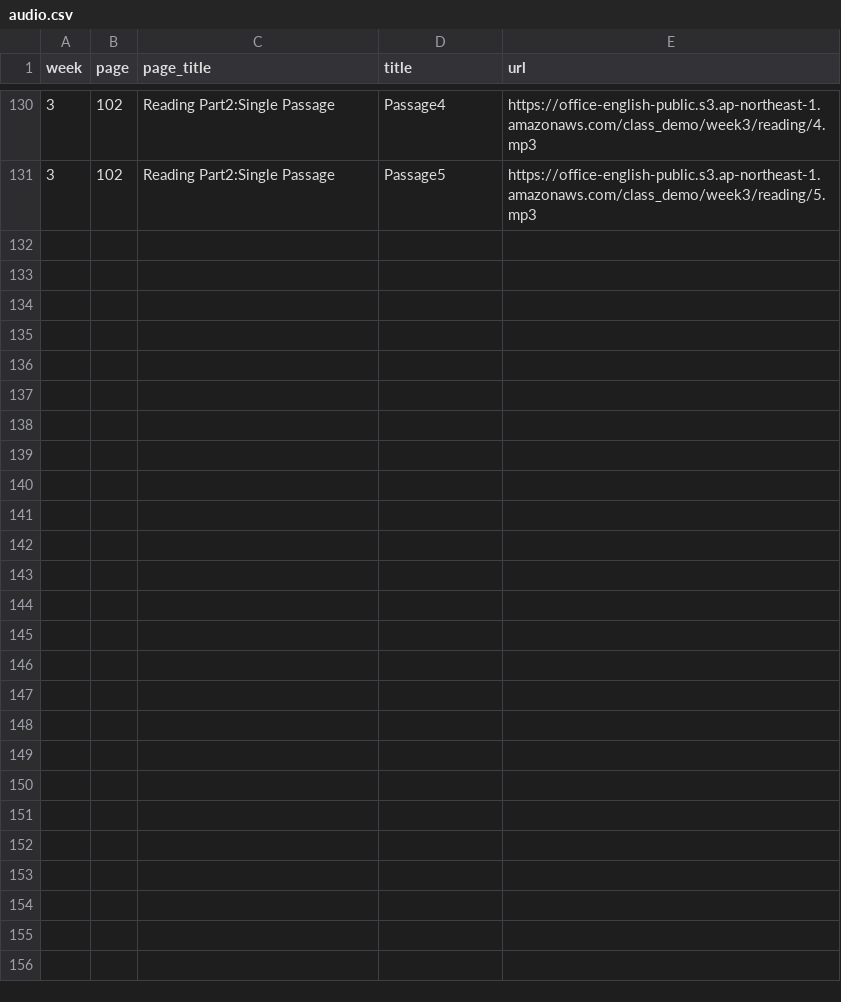
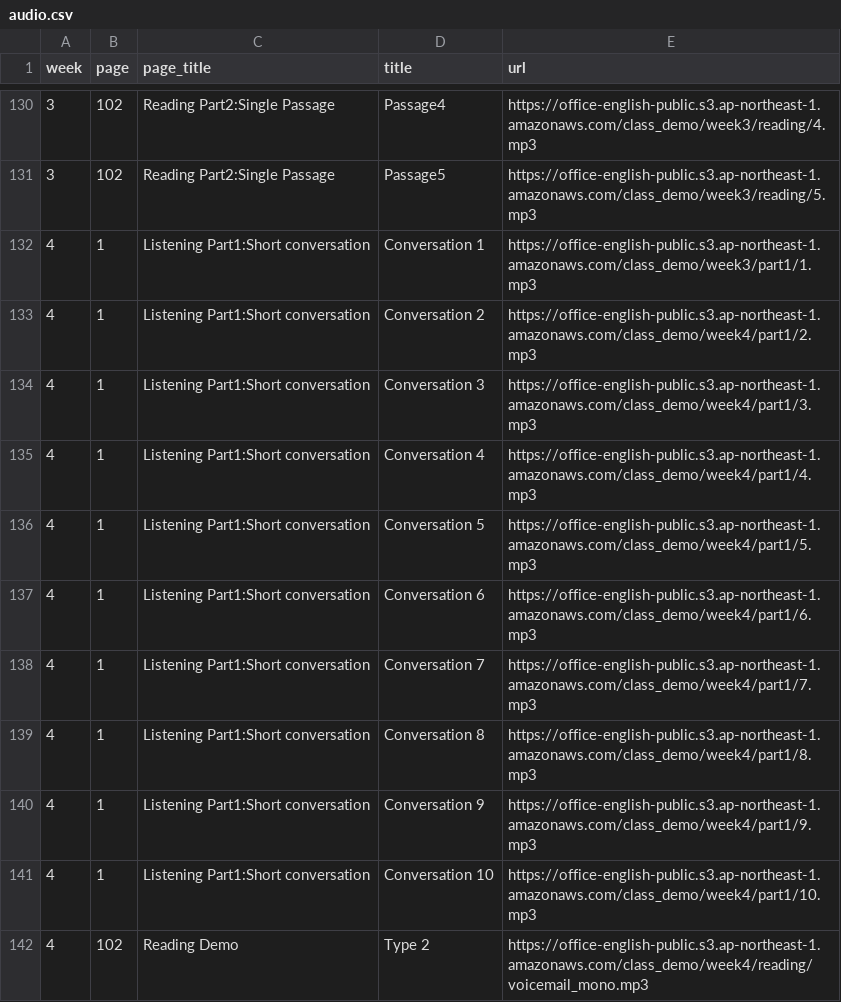
Before and after one commit to shunyokota/class_demo, a CSV file: public/audio.csv, drawn as a sheet; only a part is shown, gaps mark what is left out.

Commit message:
音声追加

```diff
--- a/public/audio.csv
+++ b/public/audio.csv
@@ -131 +131,12 @@ week,page,page_title,title,url
 3,102,Reading Part2:Single Passage,Passage5,https://office-english-public.s3.ap-northeast-1.amazonaws.com/class_demo/week3/reading/5.mp3
+4,1,Listening Part1:Short conversation,Conversation 1,https://office-english-public.s3.ap-northeast-1.amazonaws.com/class_demo/week3/part1/1.mp3
+4,1,Listening Part1:Short conversation,Conversation 2,https://office-english-public.s3.ap-northeast-1.amazonaws.com/class_demo/week4/part1/2.mp3
+4,1,Listening Part1:Short conversation,Conversation 3,https://office-english-public.s3.ap-northeast-1.amazonaws.com/class_demo/week4/part1/3.mp3
+4,1,Listening Part1:Short conversation,Conversation 4,https://office-english-public.s3.ap-northeast-1.amazonaws.com/class_demo/week4/part1/4.mp3
+4,1,Listening Part1:Short conversation,Conversation 5,https://office-english-public.s3.ap-northeast-1.amazonaws.com/class_demo/week4/part1/5.mp3
+4,1,Listening Part1:Short conversation,Conversation 6,https://office-english-public.s3.ap-northeast-1.amazonaws.com/class_demo/week4/part1/6.mp3
+4,1,Listening Part1:Short conversation,Conversation 7,https://office-english-public.s3.ap-northeast-1.amazonaws.com/class_demo/week4/part1/7.mp3
+4,1,Listening Part1:Short conversation,Conversation 8,https://office-english-public.s3.ap-northeast-1.amazonaws.com/class_demo/week4/part1/8.mp3
+4,1,Listening Part1:Short conversation,Conversation 9,https://office-english-public.s3.ap-northeast-1.amazonaws.com/class_demo/week4/part1/9.mp3
+4,1,Listening Part1:Short conversation,Conversation 10,https://office-english-public.s3.ap-northeast-1.amazonaws.com/class_demo/week4/part1/10.mp3
+4,102,Reading Demo,Type 2,https://office-english-public.s3.ap-northeast-1.amazonaws.com/class_demo/week4/reading/voicemail_mono.mp3
```
